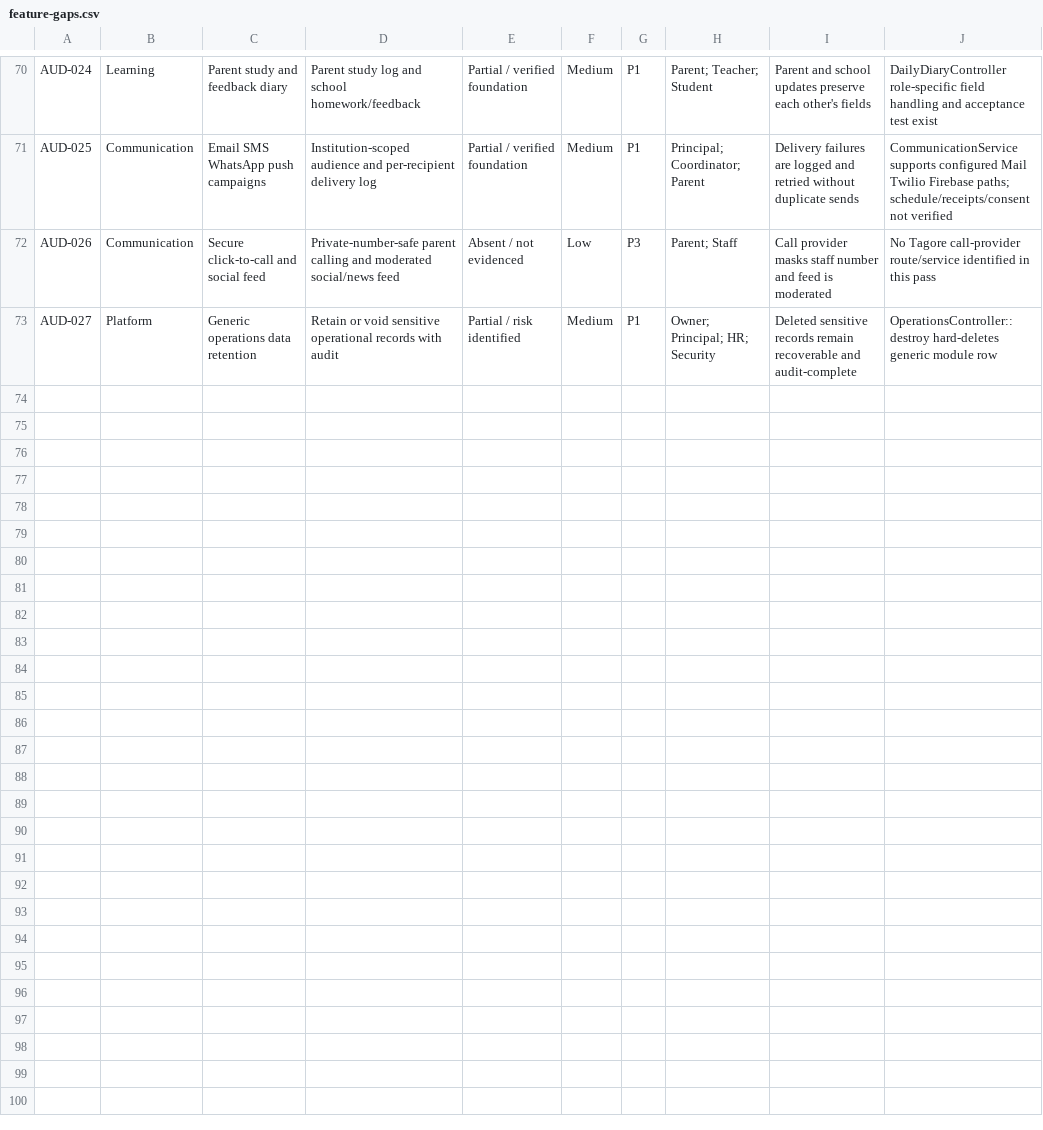
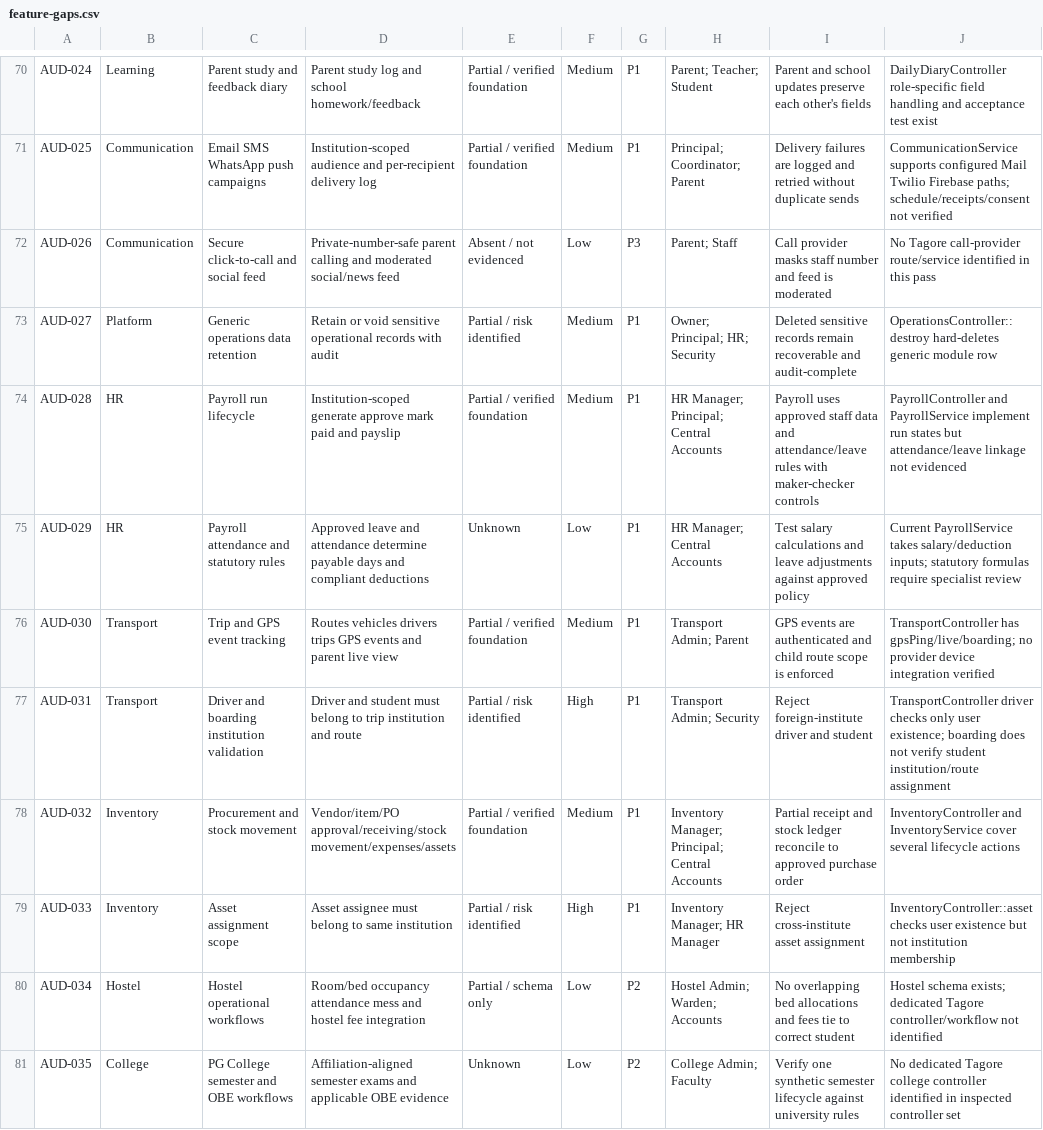
Before and after one commit to 158jeet/gegok12, a CSV file: docs/research/tagore-erp/feature-gaps.csv, drawn as a sheet; only a part is shown, gaps mark what is left out; the diff names each change by its address in the sheet, - before the commit and + after, or states it on an @@ line.

Commit message:
docs(audit): add payroll transport inventory and college findings

```diff
--- a/docs/research/tagore-erp/feature-gaps.csv
+++ b/docs/research/tagore-erp/feature-gaps.csv
+row 74: AUD-028 | HR | Payroll run lifecycle | Institution-scoped generate approve mark paid and payslip | Partial / verified foundation | Medium | P1 | HR Manager; Principal; Central Accounts | Payroll uses approved staff data and attendance/leave rules with maker-checker controls | PayrollController and PayrollService implement run states but attendance/leave linkage not evidenced
+row 75: AUD-029 | HR | Payroll attendance and statutory rules | Approved leave and attendance determine payable days and compliant deductions | Unknown | Low | P1 | HR Manager; Central Accounts | Test salary calculations and leave adjustments against approved policy | Current PayrollService takes salary/deduction inputs; statutory formulas require specialist review
+row 76: AUD-030 | Transport | Trip and GPS event tracking | Routes vehicles drivers trips GPS events and parent live view | Partial / verified foundation | Medium | P1 | Transport Admin; Parent | GPS events are authenticated and child route scope is enforced | TransportController has gpsPing/live/boarding; no provider device integration verified
+row 77: AUD-031 | Transport | Driver and boarding institution validation | Driver and student must belong to trip institution and route | Partial / risk identified | High | P1 | Transport Admin; Security | Reject foreign-institute driver and student | TransportController driver checks only user existence; boarding does not verify student institution/route assignment
+row 78: AUD-032 | Inventory | Procurement and stock movement | Vendor/item/PO approval/receiving/stock movement/expenses/assets | Partial / verified foundation | Medium | P1 | Inventory Manager; Principal; Central Accounts | Partial receipt and stock ledger reconcile to approved purchase order | InventoryController and InventoryService cover several lifecycle actions
+row 79: AUD-033 | Inventory | Asset assignment scope | Asset assignee must belong to same institution | Partial / risk identified | High | P1 | Inventory Manager; HR Manager | Reject cross-institute asset assignment | InventoryController::asset checks user existence but not institution membership
+row 80: AUD-034 | Hostel | Hostel operational workflows | Room/bed occupancy attendance mess and hostel fee integration | Partial / schema only | Low | P2 | Hostel Admin; Warden; Accounts | No overlapping bed allocations and fees tie to correct student | Hostel schema exists; dedicated Tagore controller/workflow not identified
+row 81: AUD-035 | College | PG College semester and OBE workflows | Affiliation-aligned semester exams and applicable OBE evidence | Unknown | Low | P2 | College Admin; Faculty | Verify one synthetic semester lifecycle against university rules | No dedicated Tagore college controller identified in inspected controller set
```
